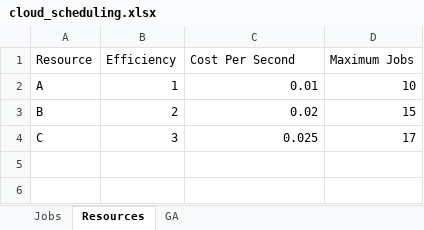
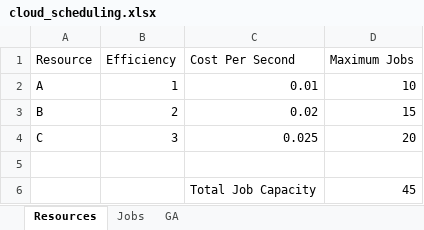
Before and after one commit to lppier/genetic_algorithm_cloud_scheduling, an Excel workbook: cloud_scheduling.xlsx, sheet Resources, drawn as a sheet; values as stored, in another font and other column widths than the file's, no borders; table styles not drawn; the diff names each change by its address in the sheet, - before the commit and + after, or states it on an @@ line.

Commit message:
Updated with different job capacities for each server resource

```diff
--- a/cloud_scheduling.xlsx (sheet Resources)
+++ b/cloud_scheduling.xlsx (sheet Resources)
@@ sheet tab order changed: Resources | Jobs | GA @@
-D4 (Maximum Jobs): 17
+D4 (Maximum Jobs): 20
+row 5: (empty)
+row 6:  |  | Total Job Capacity | 45
```
Also changed, not shown: sheet Jobs, sheet GA, formulas that keep their value.
